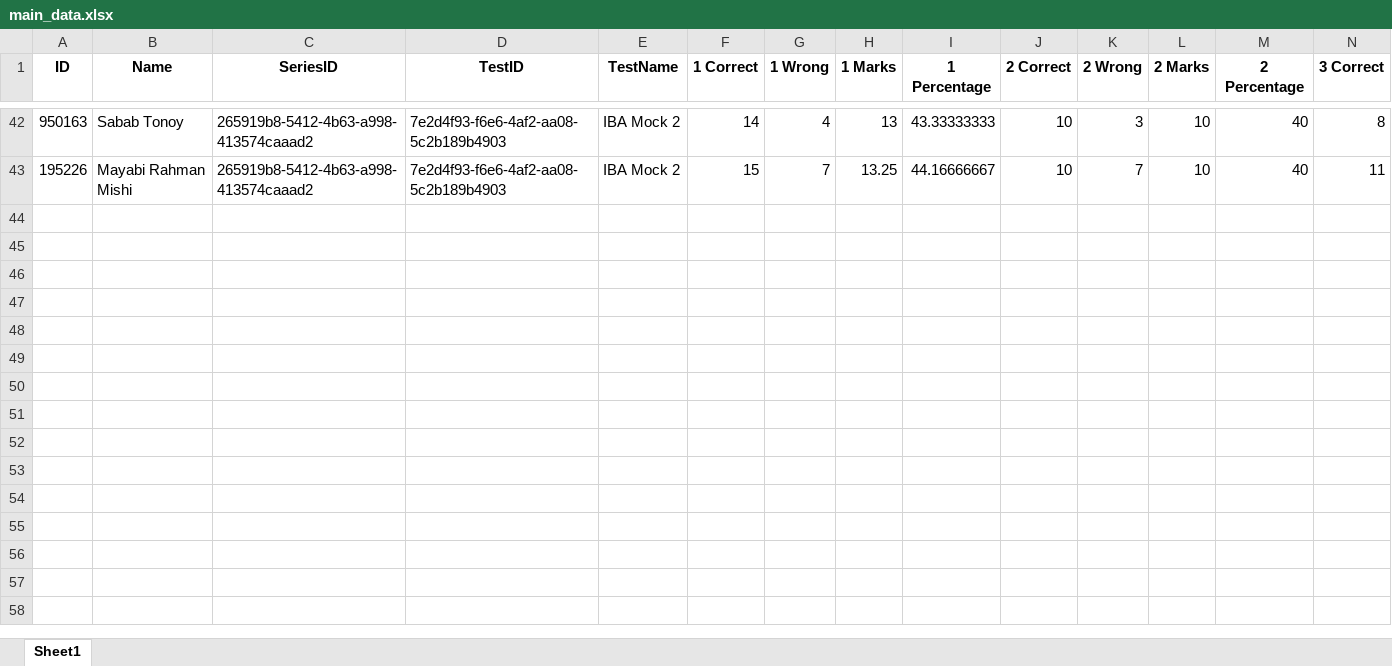
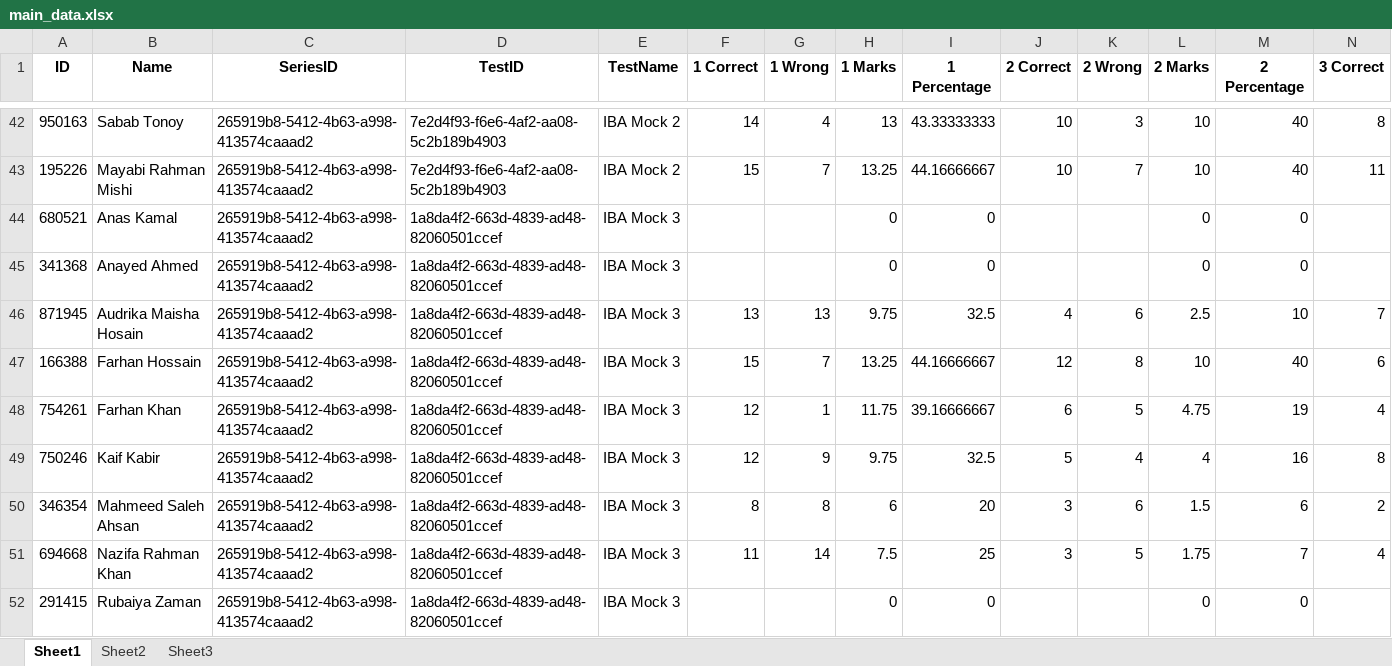
Before and after one commit to Ahnafahad/test-analysis-results, an Excel workbook: data/main_data.xlsx, sheet Sheet1, drawn as a sheet; only a part is shown, gaps mark what is left out; values as stored, in another font and other column widths than the file's, no borders; rows hold the shown columns only; the diff covers the shown part only; the diff names each change by its address in the sheet, - before the commit and + after, or states it on an @@ line.

```diff
--- a/data/main_data.xlsx (sheet Sheet1)
+++ b/data/main_data.xlsx (sheet Sheet1)
+sheet tab: Sheet2
+sheet tab: Sheet3
+row 44: 680521 | Anas Kamal | 265919b8-5412-4b63-a998-413574caaad2 | 1a8da4f2-663d-4839-ad48-82060501ccef | IBA Mock 3 |  |  | 0 | 0 |  |  | 0 | 0
+row 45: 341368 | Anayed Ahmed | 265919b8-5412-4b63-a998-413574caaad2 | 1a8da4f2-663d-4839-ad48-82060501ccef | IBA Mock 3 |  |  | 0 | 0 |  |  | 0 | 0
+row 46: 871945 | Audrika Maisha Hosain | 265919b8-5412-4b63-a998-413574caaad2 | 1a8da4f2-663d-4839-ad48-82060501ccef | IBA Mock 3 | 13 | 13 | 9.75 | 32.5 | 4 | 6 | 2.5 | 10 | 7
+row 47: 166388 | Farhan Hossain | 265919b8-5412-4b63-a998-413574caaad2 | 1a8da4f2-663d-4839-ad48-82060501ccef | IBA Mock 3 | 15 | 7 | 13.25 | 44.16666667 | 12 | 8 | 10 | 40 | 6
+row 48: 754261 | Farhan Khan | 265919b8-5412-4b63-a998-413574caaad2 | 1a8da4f2-663d-4839-ad48-82060501ccef | IBA Mock 3 | 12 | 1 | 11.75 | 39.16666667 | 6 | 5 | 4.75 | 19 | 4
+row 49: 750246 | Kaif Kabir | 265919b8-5412-4b63-a998-413574caaad2 | 1a8da4f2-663d-4839-ad48-82060501ccef | IBA Mock 3 | 12 | 9 | 9.75 | 32.5 | 5 | 4 | 4 | 16 | 8
+row 50: 346354 | Mahmeed Saleh Ahsan | 265919b8-5412-4b63-a998-413574caaad2 | 1a8da4f2-663d-4839-ad48-82060501ccef | IBA Mock 3 | 8 | 8 | 6 | 20 | 3 | 6 | 1.5 | 6 | 2
+row 51: 694668 | Nazifa Rahman Khan | 265919b8-5412-4b63-a998-413574caaad2 | 1a8da4f2-663d-4839-ad48-82060501ccef | IBA Mock 3 | 11 | 14 | 7.5 | 25 | 3 | 5 | 1.75 | 7 | 4
+row 52: 291415 | Rubaiya Zaman | 265919b8-5412-4b63-a998-413574caaad2 | 1a8da4f2-663d-4839-ad48-82060501ccef | IBA Mock 3 |  |  | 0 | 0 |  |  | 0 | 0
```
Also changed, not shown: 12 added rows elsewhere in this sheet, 11 other files.
